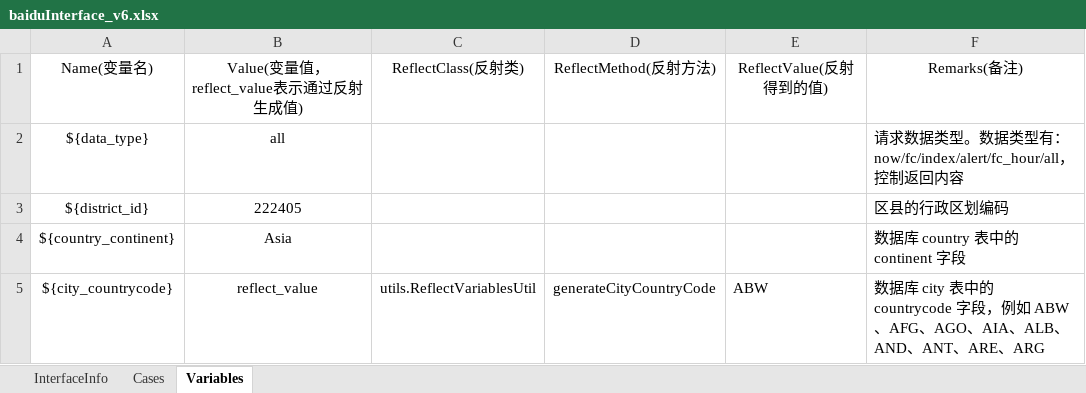
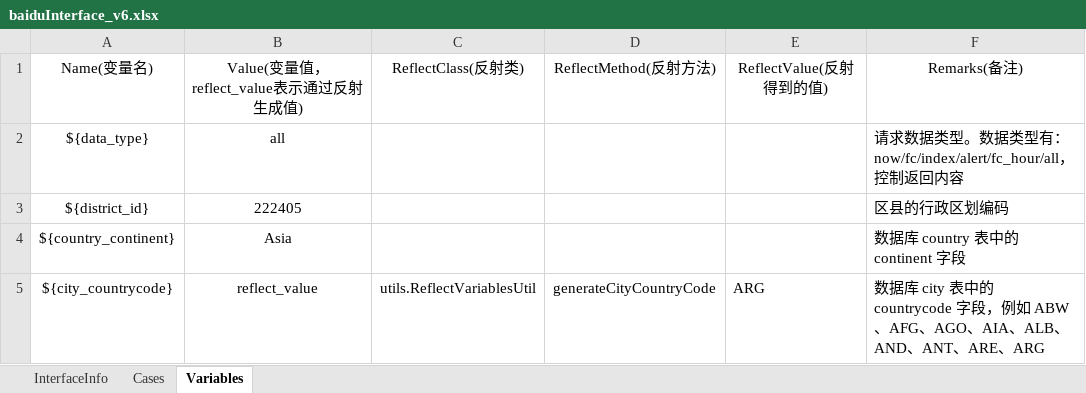
Before and after one commit to JR1QQ4/auto_test, an Excel workbook: my_java/src/main/resources/baiduInterface_v6.xlsx, sheet Variables, drawn as a sheet; values as stored, in another font and other column widths than the file's, no borders; the diff names each change by its address in the sheet, - before the commit and + after, or states it on an @@ line.

```diff
--- a/my_java/src/main/resources/baiduInterface_v6.xlsx (sheet Variables)
+++ b/my_java/src/main/resources/baiduInterface_v6.xlsx (sheet Variables)
-E5: ABW
+E5: ARG
```
Also changed, not shown: sheet Cases, 4 other files.
